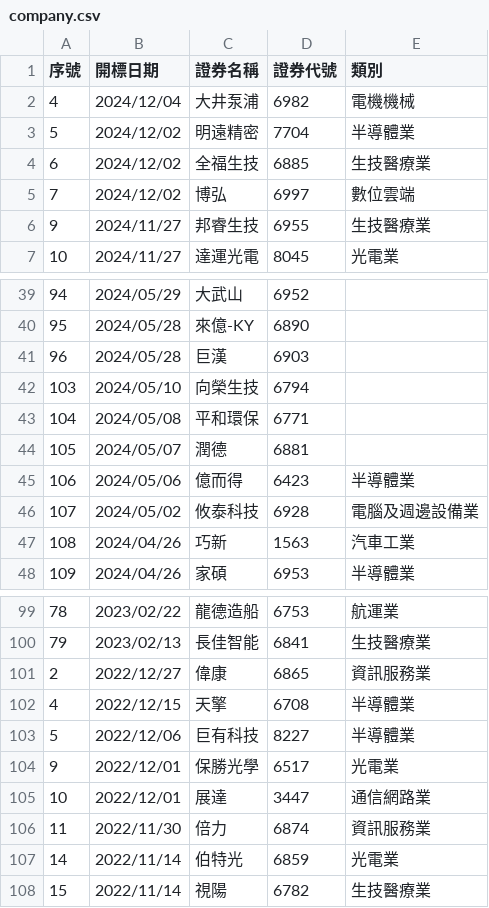
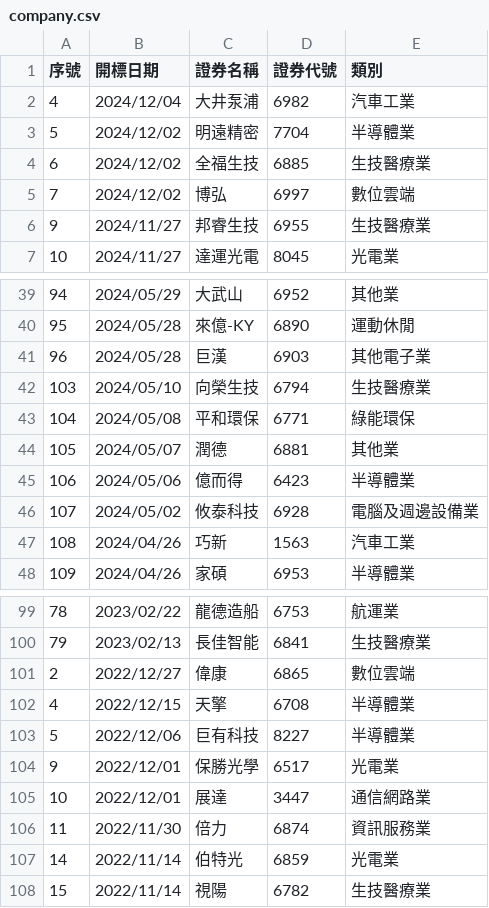
Before and after one commit to wenchiehlee/twstock, a CSV file: company.csv, drawn as a sheet; only a part is shown, gaps mark what is left out; the diff covers the shown part only.

```diff
--- a/company.csv
+++ b/company.csv
@@ -1,3 +1,3 @@
 序號,開標日期,證券名稱,證券代號,類別
-4,2024/12/04,大井泵浦,6982,電機機械
+4,2024/12/04,大井泵浦,6982,汽車工業
 5,2024/12/02,明遠精密,7704,半導體業
@@ -39,7 +39,7 @@
-94,2024/05/29,大武山,6952,
-95,2024/05/28,來億-KY,6890,
-96,2024/05/28,巨漢,6903,
-103,2024/05/10,向榮生技,6794,
-104,2024/05/08,平和環保,6771,
-105,2024/05/07,潤德,6881,
+94,2024/05/29,大武山,6952,其他業
+95,2024/05/28,來億-KY,6890,運動休閒
+96,2024/05/28,巨漢,6903,其他電子業
+103,2024/05/10,向榮生技,6794,生技醫療業
+104,2024/05/08,平和環保,6771,綠能環保
+105,2024/05/07,潤德,6881,其他業
 106,2024/05/06,億而得,6423,半導體業
@@ -100,3 +100,3 @@
 79,2023/02/13,長佳智能,6841,生技醫療業
-2,2022/12/27,偉康,6865,資訊服務業
+2,2022/12/27,偉康,6865,數位雲端
 4,2022/12/15,天擎,6708,半導體業
```
Also changed, not shown: 25 edited cells elsewhere in this file, 1 other file.
